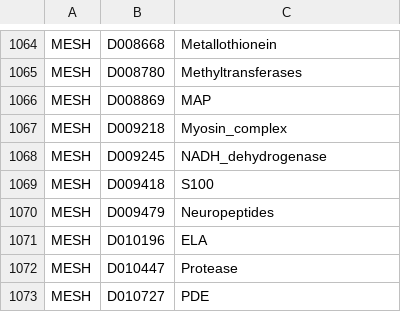
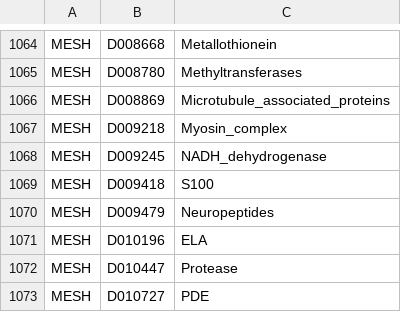
Before and after one commit to wikipathways/famplex, a CSV file: equivalences.csv, drawn as a sheet; only a part is shown, gaps mark what is left out.

Commit message:
Check MAP family name to something less ambiguous

```diff
--- a/equivalences.csv
+++ b/equivalences.csv
@@ -1065,3 +1065,3 @@ MESH,D008668,Metallothionein
 MESH,D008780,Methyltransferases
-MESH,D008869,MAP
+MESH,D008869,Microtubule_associated_proteins
 MESH,D009218,Myosin_complex
```
